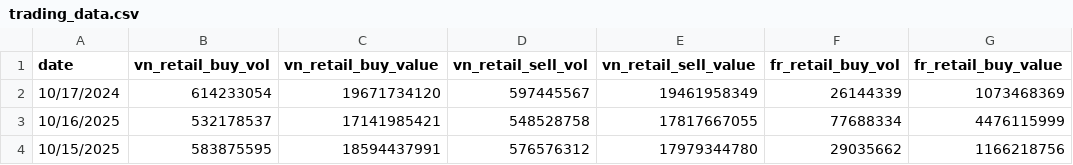
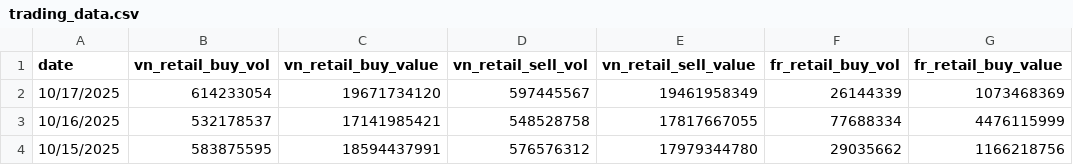
Before and after one commit to 1440375964666/daily_report, a CSV file: clean_data/trading_data.csv, drawn as a sheet; only a part is shown; the diff names each change by its address in the sheet, - before the commit and + after, or states it on an @@ line.

```diff
--- a/clean_data/trading_data.csv
+++ b/clean_data/trading_data.csv
-A2 (date): 10/17/2024
+A2 (date): 10/17/2025
```
Also changed, not shown: all_indices.csv, 3 other files.
